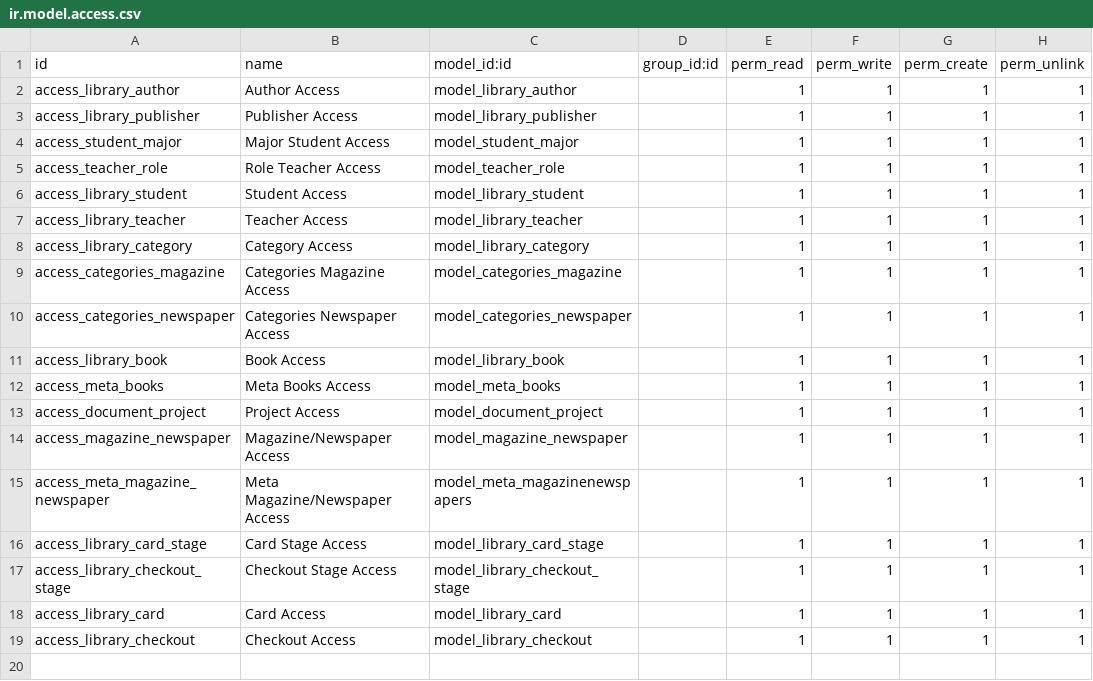
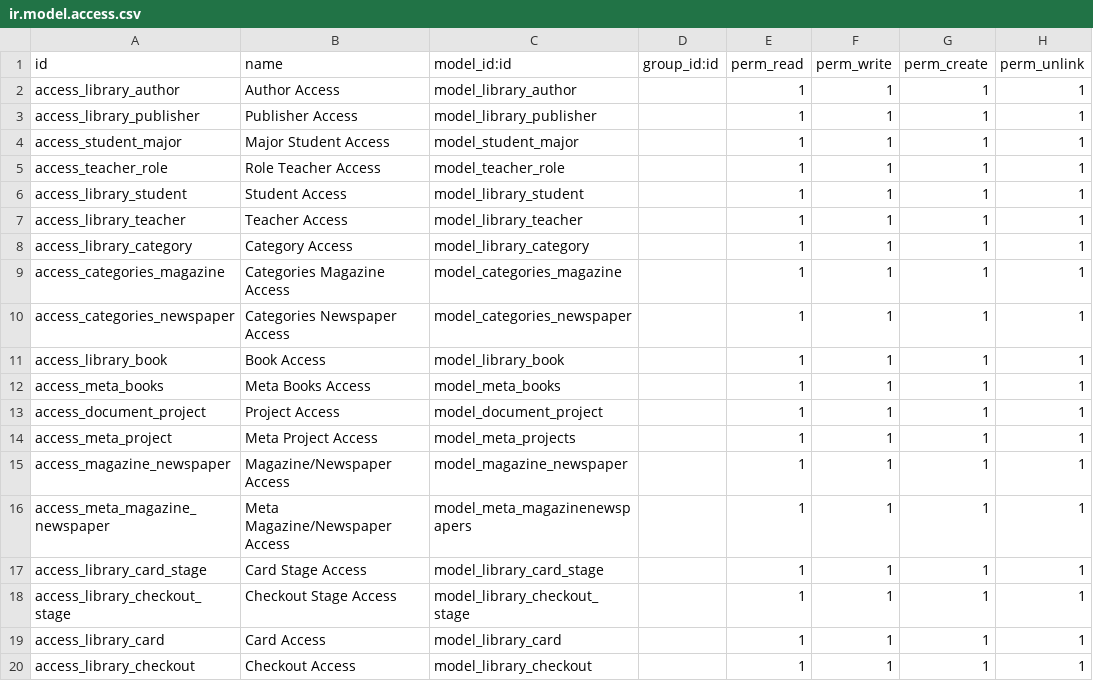
Before and after one commit to duyutc812/odoo_do_an, a CSV file: security/ir.model.access.csv, drawn as a sheet; the diff names each change by its address in the sheet, - before the commit and + after, or states it on an @@ line.

```diff
--- a/security/ir.model.access.csv
+++ b/security/ir.model.access.csv
+row 14: access_meta_project | Meta Project Access | model_meta_projects |  | 1 | 1 | 1 | 1
```
Also changed, not shown: 8 other files.
